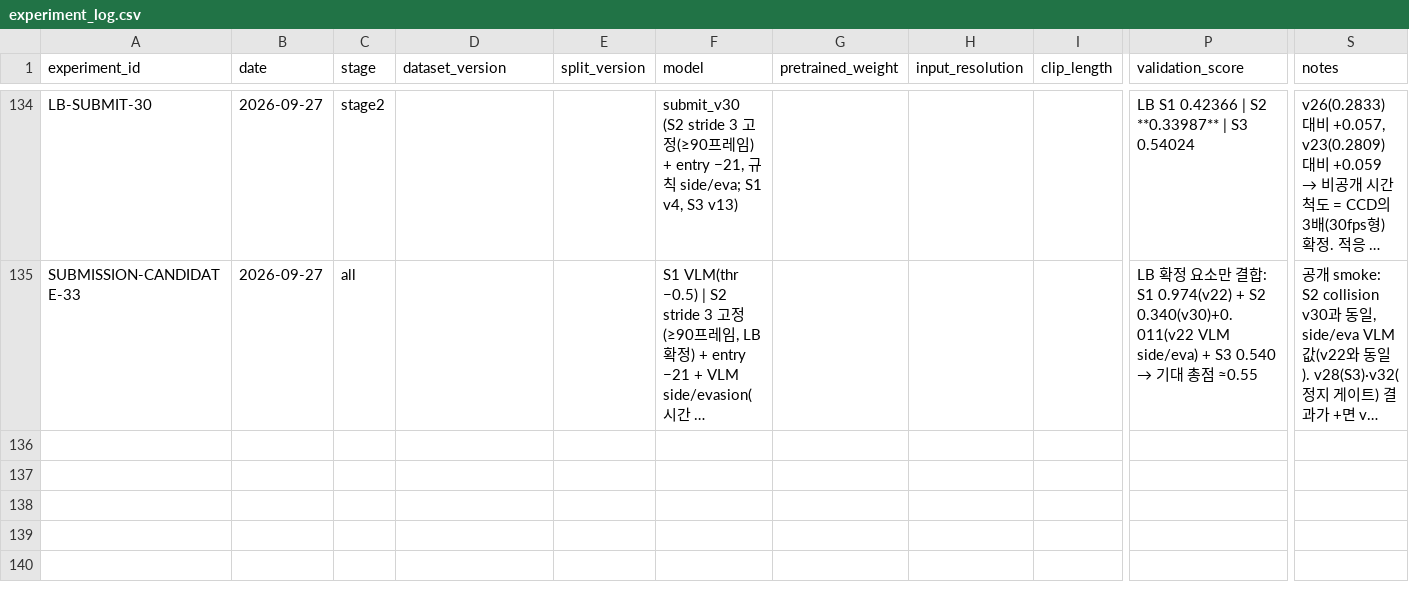
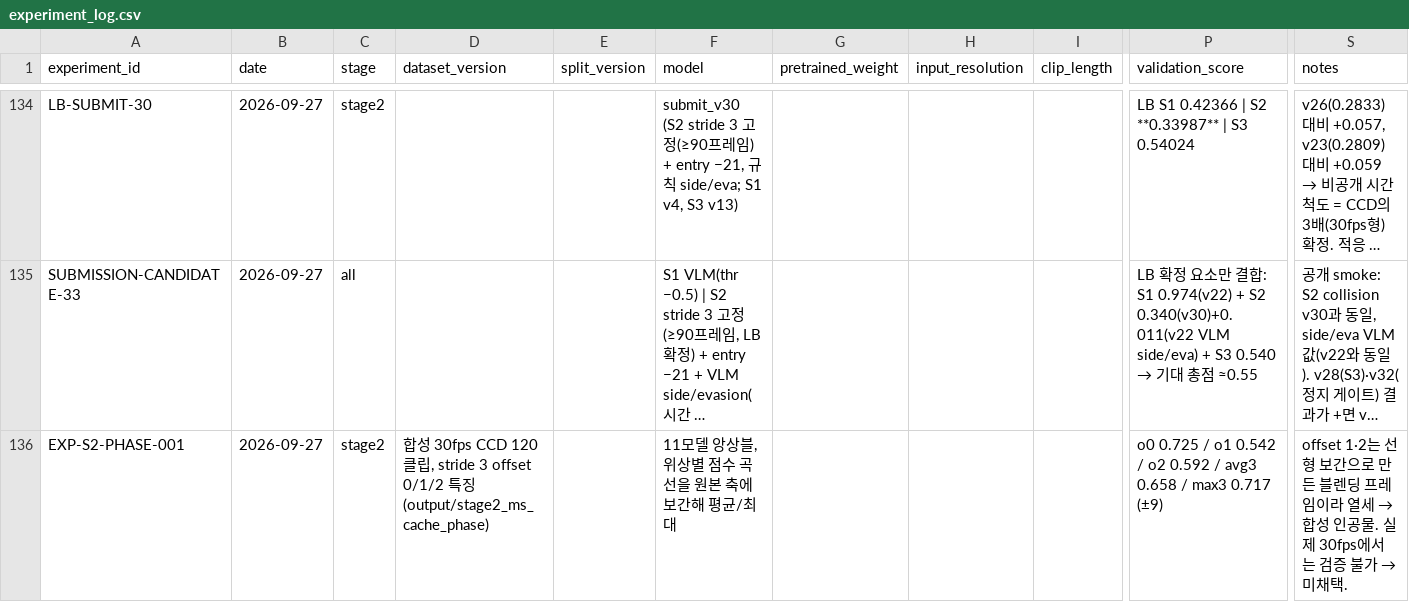
Before and after one commit to yoomstergotcha/blackbox-236753-experiments, a CSV file: experiments/experiment_log.csv, drawn as a sheet; only a part is shown, gaps mark what is left out; long unchanged cells end in …; rows hold the shown columns only; the diff names each change by its address in the sheet, - before the commit and + after, or states it on an @@ line.

```diff
--- a/experiments/experiment_log.csv
+++ b/experiments/experiment_log.csv
+row 136: EXP-S2-PHASE-001 | 2026-09-27 | stage2 | 합성 30fps CCD 120클립, stride 3 offset 0/1/2 특징(output/stage2_ms_cache_phase) |  | 11모델 앙상블, 위상별 점수 곡선을 원본 축에 보간해 평균/최대 |  |  |  | o0 0.725 / o1 0.542 / o2 0.592 / avg3 0.658 / max3 0.717 (±9) | offset 1·2는 선형 보간으로 만든 블렌딩 프레임이라 열세 → 합성 인공물. 실제 30fps에서는 검증 불가 → 미채택.
```
Also changed, not shown: 1 other file.
